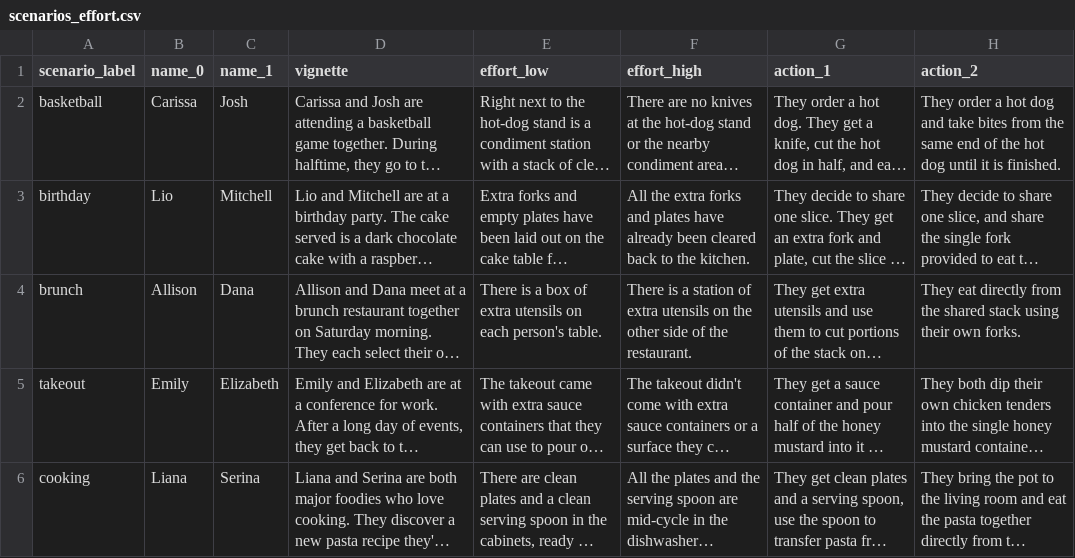
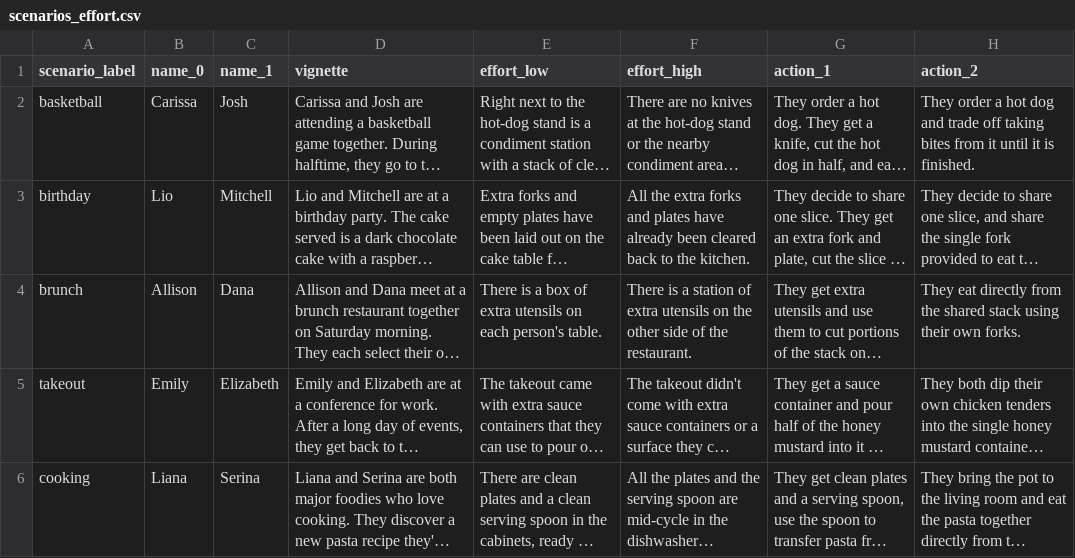
Before and after one commit to aliciamchen/sip, a CSV file: experiments/scenarios_effort.csv, drawn as a sheet; only a part is shown; long unchanged cells end in …; the diff names each change by its address in the sheet, - before the commit and + after, or states it on an @@ line.

Commit message:
add inverse-planning pipeline for the effort experiment
Mirrors the alt-shown intimacy observer for the 2-action effort stimulus
set: 6 observer memo models in model_utils_effort.py, fit script that
freezes actor weights from forw_plan_effort and fits only alpha_observer,
generate-preds script, LOSO CV, and an analysis qmd with belief-update
plots, model overlay, correlation, and per-subject overlays.

Also bolds the effort paragraph in both forw_plan_effort and
inv_plan_effort trials.js so the manipulation is visually salient. Data
in data/inv_plan_effort/ is the post-bolding pilot (n=15).

Doc updates (CLAUDE.md, rules/, READMEs) cover the new parallel pipeline
and effort data folders.

```diff
--- a/experiments/scenarios_effort.csv
+++ b/experiments/scenarios_effort.csv
-H2 (action_2): …dog and take bites from the same end of the hot dog until it…
+H2 (action_2): …dog and trade off taking bites from it until it…
```
Also changed, not shown: 28 other files.
